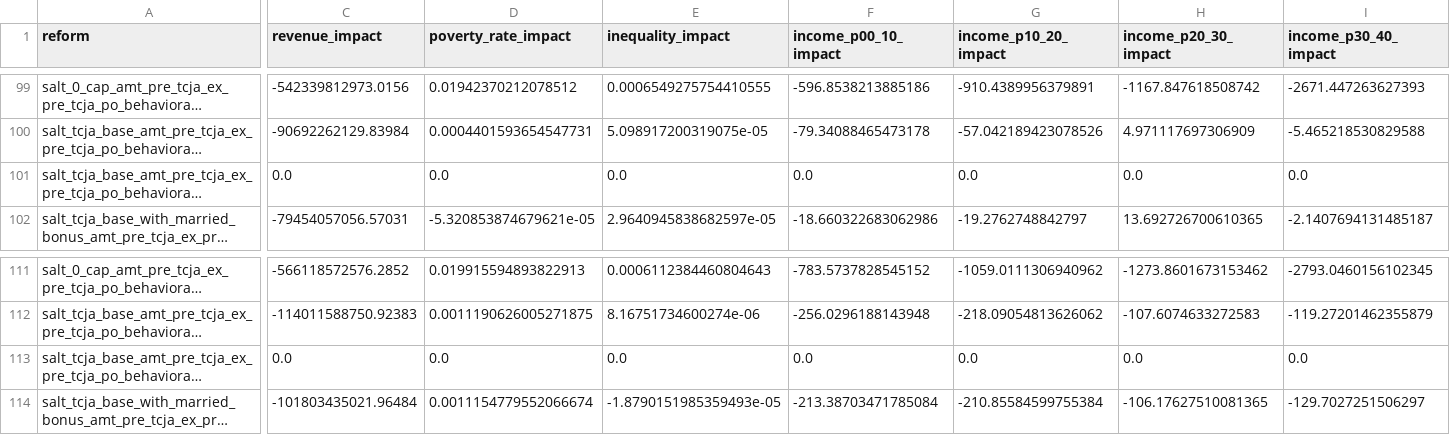
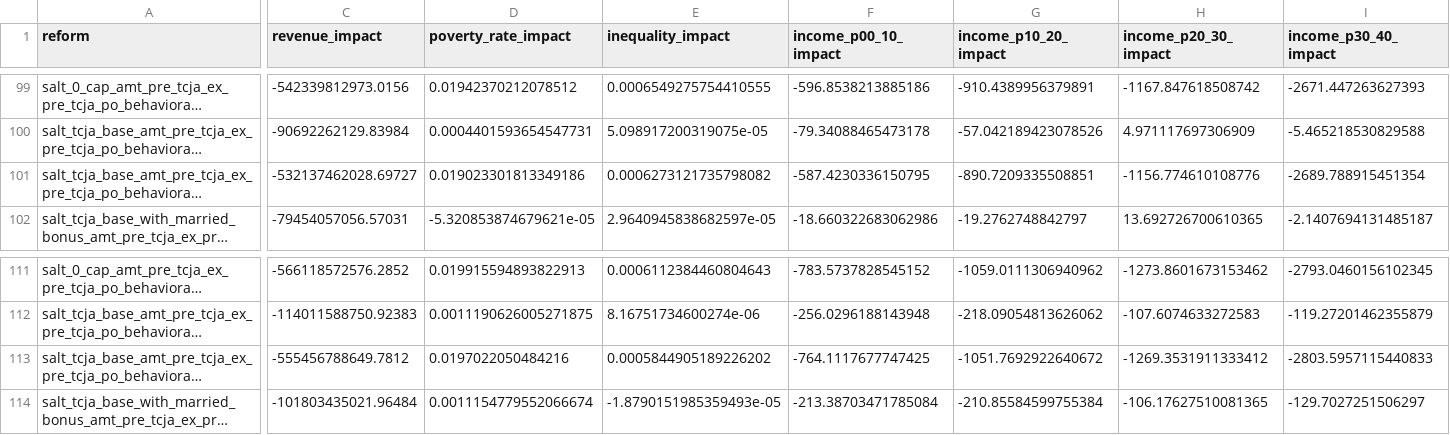
Before and after one commit to PolicyEngine/salt-amt-calculator, a CSV file: nationwide_impacts/data/single_year_impacts copy.csv, drawn as a sheet; only a part is shown, gaps mark what is left out; long unchanged cells end in …; the diff covers the shown part only; the diff names each change by its address in the sheet, - before the commit and + after, or states it on an @@ line.

Commit message:
Changes to app structure and new values

```diff
--- a/nationwide_impacts/data/single_year_impacts copy.csv
+++ b/nationwide_impacts/data/single_year_impacts copy.csv
-C101 (revenue_impact): 0.0
+C101 (revenue_impact): -532137462028.69727
-D101 (poverty_rate_impact): 0.0
+D101 (poverty_rate_impact): 0.019023301813349186
-E101 (inequality_impact): 0.0
+E101 (inequality_impact): 0.0006273121735798082
-F101 (income_p00_10_impact): 0.0
+F101 (income_p00_10_impact): -587.4230336150795
-G101 (income_p10_20_impact): 0.0
+G101 (income_p10_20_impact): -890.7209335508851
-H101 (income_p20_30_impact): 0.0
+H101 (income_p20_30_impact): -1156.774610108776
-I101 (income_p30_40_impact): 0.0
+I101 (income_p30_40_impact): -2689.788915451354
-C113 (revenue_impact): 0.0
+C113 (revenue_impact): -555456788649.7812
-D113 (poverty_rate_impact): 0.0
+D113 (poverty_rate_impact): 0.0197022050484216
-E113 (inequality_impact): 0.0
+E113 (inequality_impact): 0.0005844905189226202
-F113 (income_p00_10_impact): 0.0
+F113 (income_p00_10_impact): -764.1117677747425
-G113 (income_p10_20_impact): 0.0
+G113 (income_p10_20_impact): -1051.7692922640672
-H113 (income_p20_30_impact): 0.0
+H113 (income_p20_30_impact): -1269.3531911333412
-I113 (income_p30_40_impact): 0.0
+I113 (income_p30_40_impact): -2803.5957115440833
```
Also changed, not shown: 12 edited cells elsewhere in this file, 6 other files.
